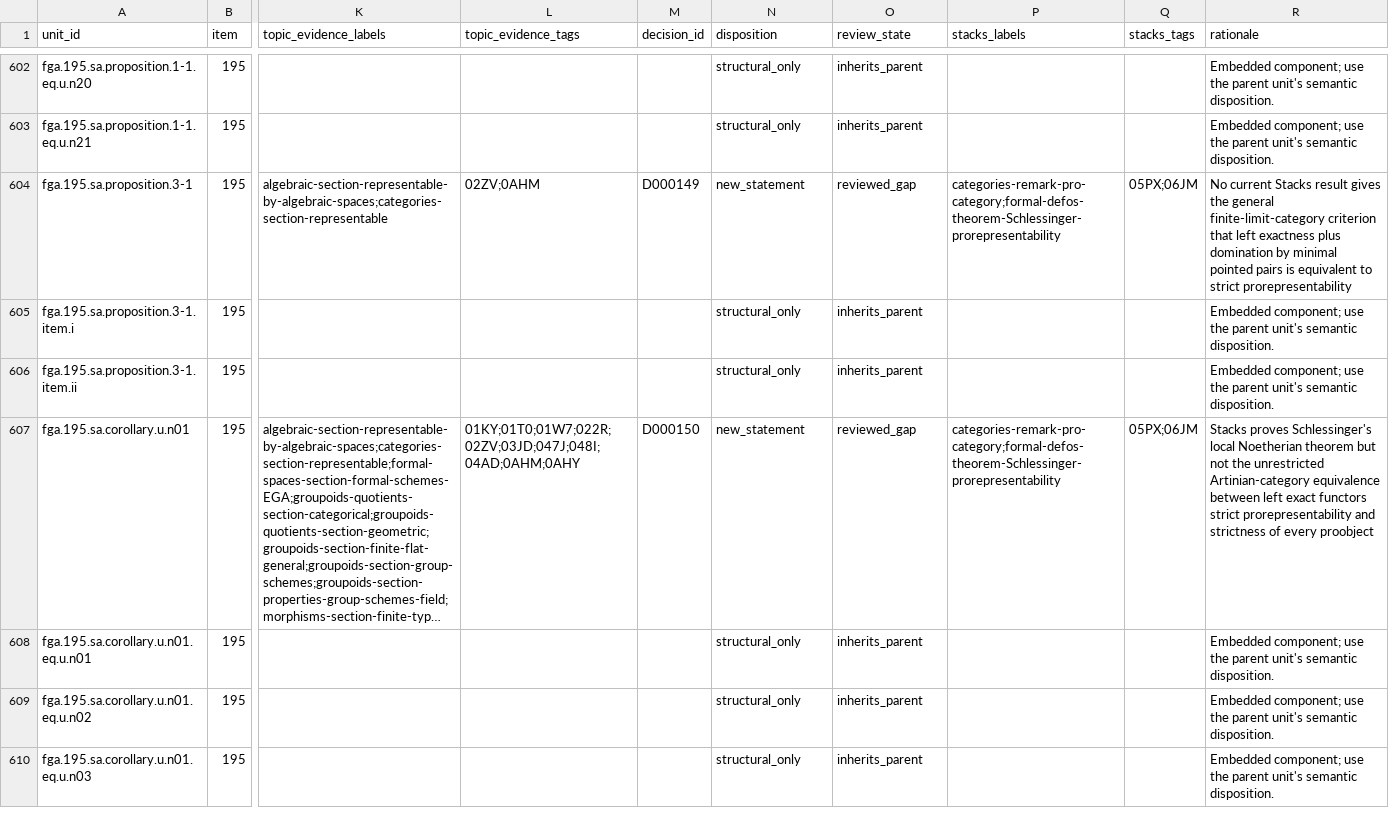
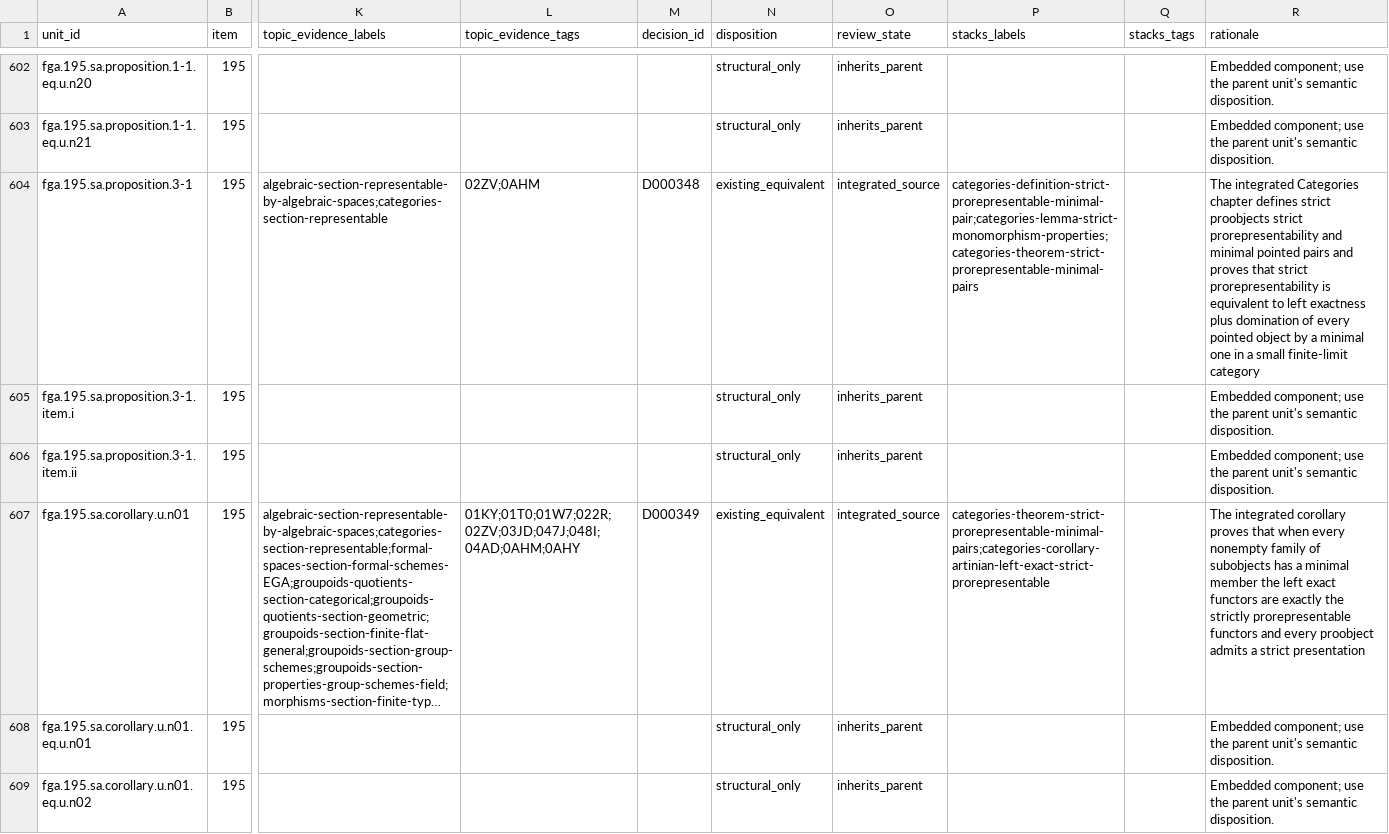
Before and after one commit to KokunoYumeto/stacks-english-ai-edition, a CSV file: fga/map.csv, drawn as a sheet; only a part is shown, gaps mark what is left out; the shorter side is filled out with more unchanged rows; long unchanged cells end in …; the diff names each change by its address in the sheet, - before the commit and + after, or states it on an @@ line.

```diff
--- a/fga/map.csv
+++ b/fga/map.csv
-M604 (decision_id): D000149
+M604 (decision_id): D000348
-N604 (disposition): new_statement
+N604 (disposition): existing_equivalent
-O604 (review_state): reviewed_gap
+O604 (review_state): integrated_source
-P604 (stacks_labels): categories-remark-pro-category;formal-defos-theorem-Schlessinger-prorepresentability
+P604 (stacks_labels): categories-definition-strict-prorepresentable-minimal-pair;categories-lemma-strict-monomorphism-properties;categories-theorem-strict-prorepresentable-minimal-pairs
-Q604 (stacks_tags): 05PX;06JM
+Q604 (stacks_tags): (empty)
-R604 (rationale): No current Stacks result gives the general finite-limit-category criterion that left exactness plus domination by minimal pointed pairs is equivalent to strict prorepresentability
+R604 (rationale): The integrated Categories chapter defines strict proobjects strict prorepresentability and minimal pointed pairs and proves that strict prorepresentability is equivalent to left exactness plus domination of every pointed object by a minimal one in a small finite-limit category
-M607 (decision_id): D000150
+M607 (decision_id): D000349
-N607 (disposition): new_statement
+N607 (disposition): existing_equivalent
-O607 (review_state): reviewed_gap
+O607 (review_state): integrated_source
-P607 (stacks_labels): categories-remark-pro-category;formal-defos-theorem-Schlessinger-prorepresentability
+P607 (stacks_labels): categories-theorem-strict-prorepresentable-minimal-pairs;categories-corollary-artinian-left-exact-strict-prorepresentable
-Q607 (stacks_tags): 05PX;06JM
+Q607 (stacks_tags): (empty)
-R607 (rationale): Stacks proves Schlessinger's local Noetherian theorem but not the unrestricted Artinian-category equivalence between left exact functors strict prorepresentability and strictness of every proobject
+R607 (rationale): The integrated corollary proves that when every nonempty family of subobjects has a minimal member the left exact functors are exactly the strictly prorepresentable functors and every proobject admits a strict presentation
```
Also changed, not shown: fga/dec.csv, 6 other files.
